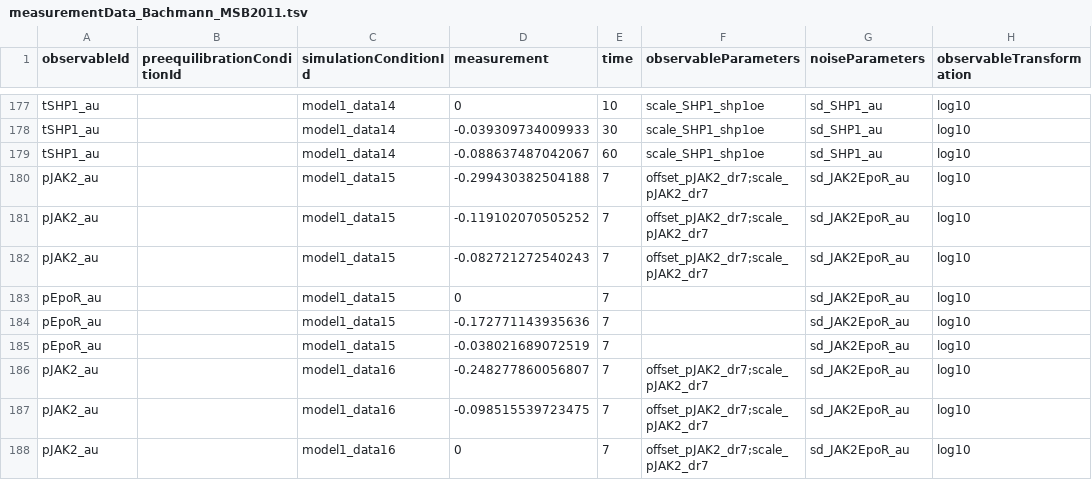
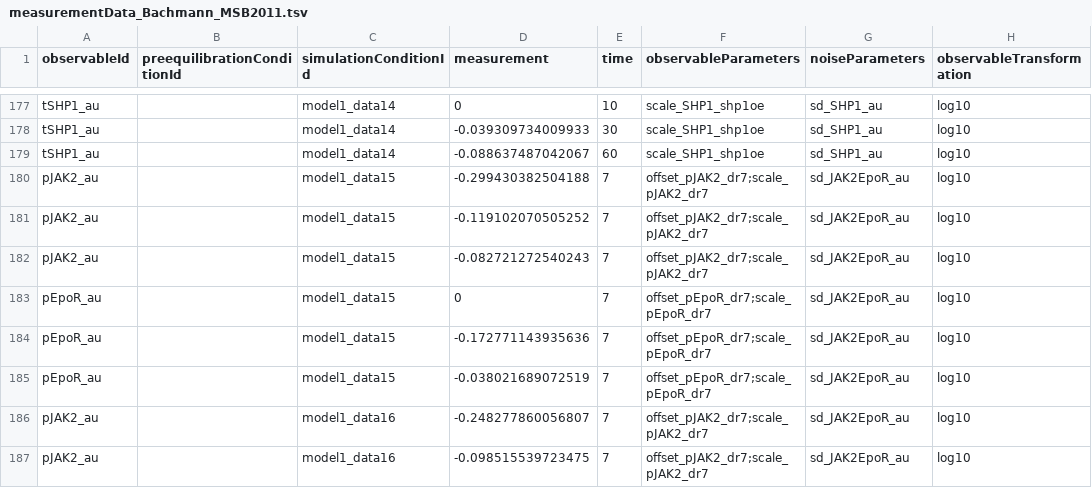
Before and after one commit to erikadudki/Benchmark-Models, a TSV file: hackathon_contributions_new_data_format/Bachmann_MSB2011/measurementData_Bachmann_MSB2011.tsv, drawn as a sheet; only a part is shown, gaps mark what is left out; the shorter side is filled out with more unchanged rows.

Commit message:
Update measurementData_Bachmann_MSB2011.tsv

```diff
--- a/hackathon_contributions_new_data_format/Bachmann_MSB2011/measurementData_Bachmann_MSB2011.tsv
+++ b/hackathon_contributions_new_data_format/Bachmann_MSB2011/measurementData_Bachmann_MSB2011.tsv
@@ -182,5 +182,5 @@ pJAK2_au		model1_data15	-0.119102070505252	7	offset_pJAK2_dr7;scale_pJAK2_dr7	sd
 pJAK2_au		model1_data15	-0.082721272540243	7	offset_pJAK2_dr7;scale_pJAK2_dr7	sd_JAK2EpoR_au	log10
-pEpoR_au		model1_data15	0	7		sd_JAK2EpoR_au	log10
-pEpoR_au		model1_data15	-0.172771143935636	7		sd_JAK2EpoR_au	log10
-pEpoR_au		model1_data15	-0.038021689072519	7		sd_JAK2EpoR_au	log10
+pEpoR_au		model1_data15	0	7	offset_pEpoR_dr7;scale_pEpoR_dr7	sd_JAK2EpoR_au	log10
+pEpoR_au		model1_data15	-0.172771143935636	7	offset_pEpoR_dr7;scale_pEpoR_dr7	sd_JAK2EpoR_au	log10
+pEpoR_au		model1_data15	-0.038021689072519	7	offset_pEpoR_dr7;scale_pEpoR_dr7	sd_JAK2EpoR_au	log10
 pJAK2_au		model1_data16	-0.248277860056807	7	offset_pJAK2_dr7;scale_pJAK2_dr7	sd_JAK2EpoR_au	log10
```
